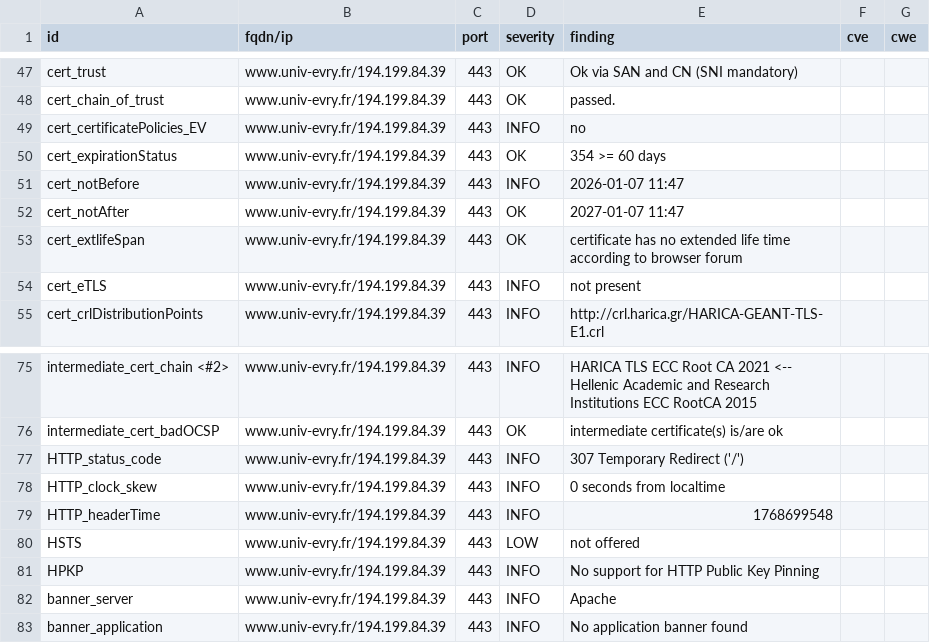
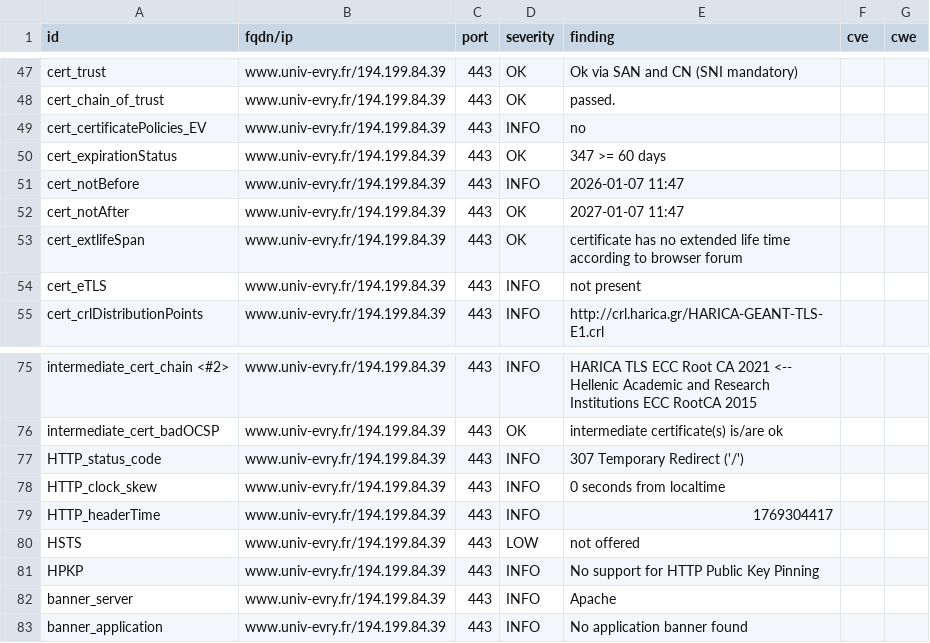
Before and after one commit to atomegr/dashlord, a CSV file: results/aHR0cHM6Ly93d3cudW5pdi1ldnJ5LmZy/testssl.csv, drawn as a sheet; only a part is shown, gaps mark what is left out.

```diff
--- a/results/aHR0cHM6Ly93d3cudW5pdi1ldnJ5LmZy/testssl.csv
+++ b/results/aHR0cHM6Ly93d3cudW5pdi1ldnJ5LmZy/testssl.csv
@@ -49,3 +49,3 @@
 "cert_certificatePolicies_EV","www.univ-evry.fr/194.199.84.39","443","INFO","no","",""
-"cert_expirationStatus","www.univ-evry.fr/194.199.84.39","443","OK","354 >= 60 days","",""
+"cert_expirationStatus","www.univ-evry.fr/194.199.84.39","443","OK","347 >= 60 days","",""
 "cert_notBefore","www.univ-evry.fr/194.199.84.39","443","INFO","2026-01-07 11:47","",""
@@ -78,3 +78,3 @@
 "HTTP_clock_skew","www.univ-evry.fr/194.199.84.39","443","INFO","0 seconds from localtime","",""
-"HTTP_headerTime","www.univ-evry.fr/194.199.84.39","443","INFO","1768699548","",""
+"HTTP_headerTime","www.univ-evry.fr/194.199.84.39","443","INFO","1769304417","",""
 "HSTS","www.univ-evry.fr/194.199.84.39","443","LOW","not offered","",""
```
Also changed, not shown: 9 other files.
